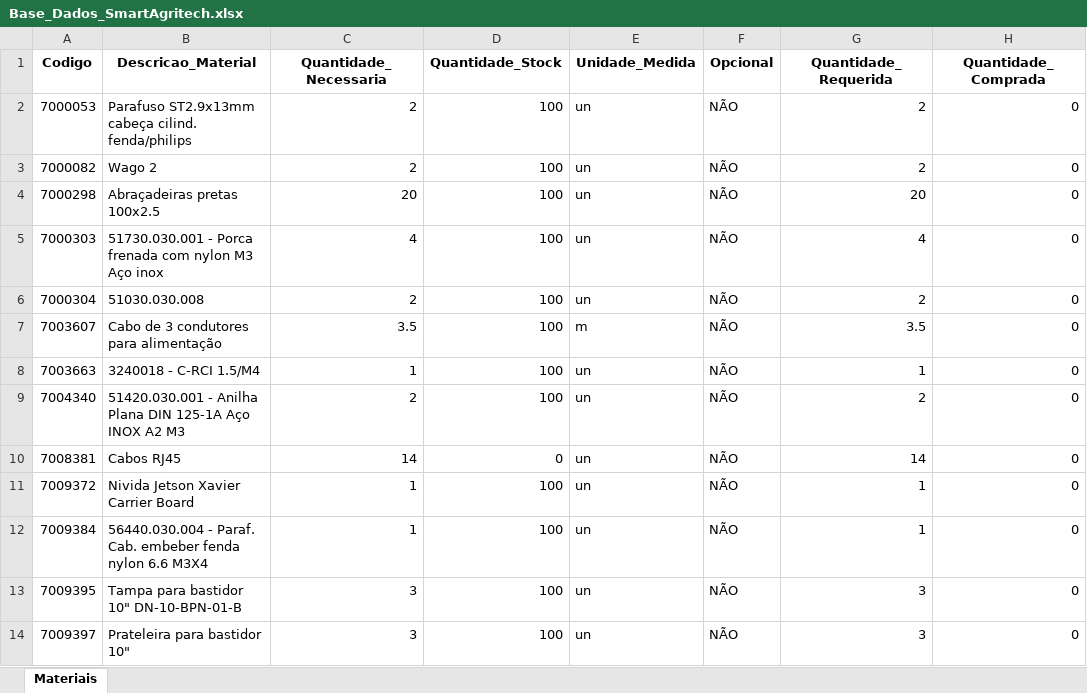
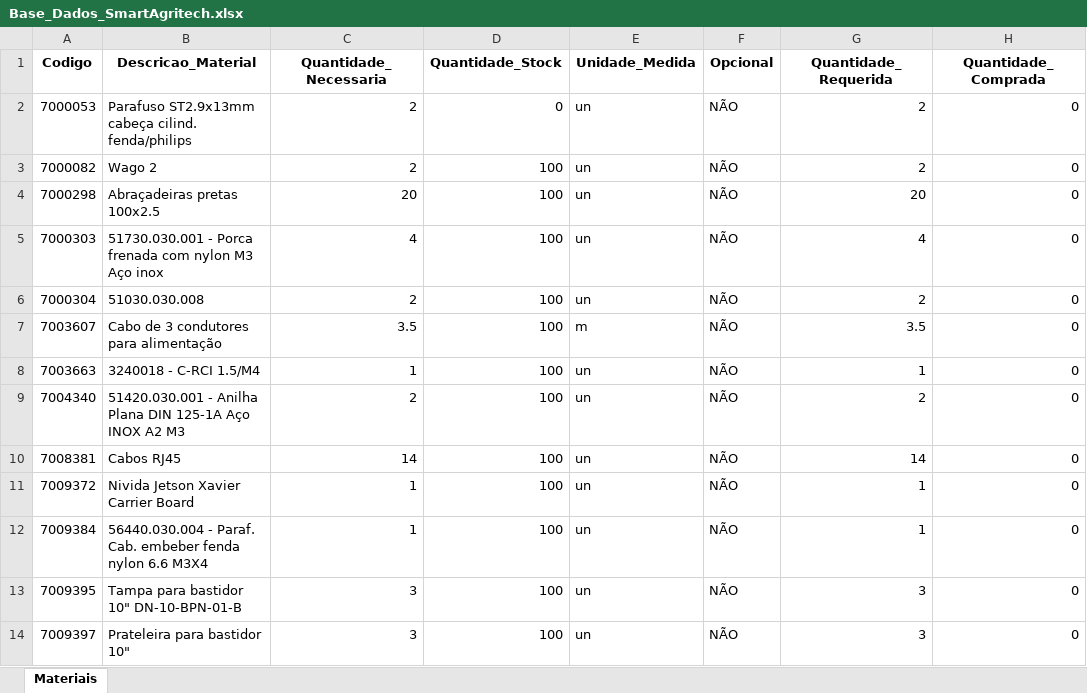
Before and after one commit to LS1lv3str3/Projetos_Pessoais, an Excel workbook: Projeto_SmartAgritech/Base_Dados_SmartAgritech.xlsx, sheet Materiais, drawn as a sheet; only a part is shown; values as stored, in another font and other column widths than the file's, no borders; the diff names each change by its address in the sheet, - before the commit and + after, or states it on an @@ line.

Commit message:
Tentativa de registo de compras mas nao esta a funcionar

```diff
--- a/Projeto_SmartAgritech/Base_Dados_SmartAgritech.xlsx (sheet Materiais)
+++ b/Projeto_SmartAgritech/Base_Dados_SmartAgritech.xlsx (sheet Materiais)
-D2 (Quantidade_Stock): 100
+D2 (Quantidade_Stock): 0
-D10 (Quantidade_Stock): 0
+D10 (Quantidade_Stock): 100
```
Also changed, not shown: 3 other files.
